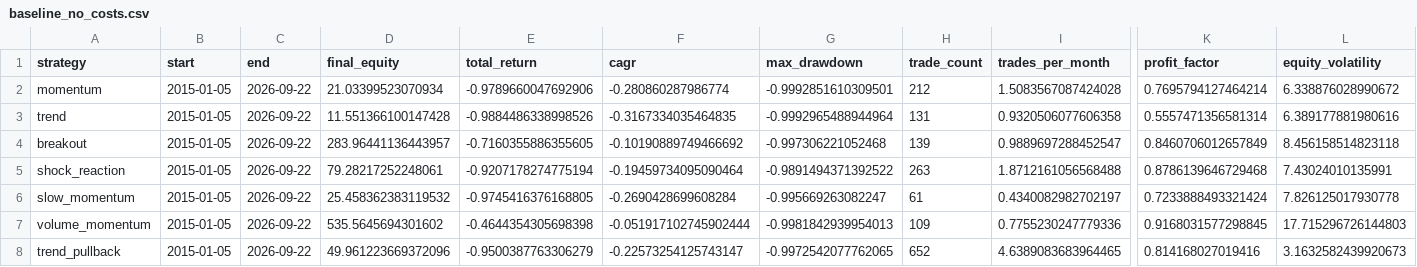
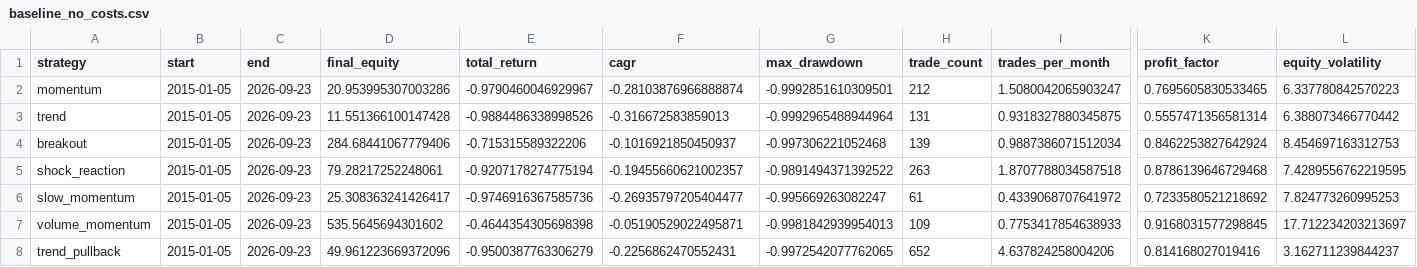
Before and after one commit to newbiezzzzz/leverage-system, a CSV file: research/results/baseline_no_costs.csv, drawn as a sheet; only a part is shown, gaps mark what is left out; the diff covers the shown part only; the diff names each change by its address in the sheet, - before the commit and + after, or states it on an @@ line.

```diff
--- a/research/results/baseline_no_costs.csv
+++ b/research/results/baseline_no_costs.csv
-C2:C8 (end): 2026-09-22
+C2:C8 (end): 2026-09-23
-D2 (final_equity): 21.03399523070934
+D2 (final_equity): 20.953995307003286
-E2 (total_return): -0.9789660047692906
+E2 (total_return): -0.9790460046929967
-F2 (cagr): -0.280860287986774
+F2 (cagr): -0.28103876966888874
-I2 (trades_per_month): 1.5083567087424028
+I2 (trades_per_month): 1.5080042065903247
-K2 (profit_factor): 0.7695794127464214
+K2 (profit_factor): 0.7695605830533465
-L2 (equity_volatility): 6.338876028990672
+L2 (equity_volatility): 6.337780842570223
-F3 (cagr): -0.3167334035464835
+F3 (cagr): -0.316672583859013
-I3 (trades_per_month): 0.9320506077606358
+I3 (trades_per_month): 0.9318327880345875
-L3 (equity_volatility): 6.389177881980616
+L3 (equity_volatility): 6.388073466770442
-D4 (final_equity): 283.96441136443957
+D4 (final_equity): 284.68441067779406
-E4 (total_return): -0.7160355886355605
+E4 (total_return): -0.715315589322206
-F4 (cagr): -0.10190889749466692
+F4 (cagr): -0.1016921850450937
-I4 (trades_per_month): 0.9889697288452547
+I4 (trades_per_month): 0.9887386071512034
-K4 (profit_factor): 0.8460706012657849
+K4 (profit_factor): 0.8462253827642924
-L4 (equity_volatility): 8.456158514823118
+L4 (equity_volatility): 8.454697163312753
-F5 (cagr): -0.19459734095090464
+F5 (cagr): -0.19455660621002357
-I5 (trades_per_month): 1.8712161056568488
+I5 (trades_per_month): 1.8707788034587518
-L5 (equity_volatility): 7.43024010135991
+L5 (equity_volatility): 7.4289556762219595
-D6 (final_equity): 25.458362383119532
+D6 (final_equity): 25.308363241426417
-E6 (total_return): -0.9745416376168805
+E6 (total_return): -0.9746916367585736
-F6 (cagr): -0.2690428699608284
+F6 (cagr): -0.26935797205404477
-I6 (trades_per_month): 0.4340082982702197
+I6 (trades_per_month): 0.4339068707641972
-K6 (profit_factor): 0.7233888493321424
+K6 (profit_factor): 0.7233580521218692
-L6 (equity_volatility): 7.826125017930778
+L6 (equity_volatility): 7.824773260995253
-F7 (cagr): -0.051917102745902444
+F7 (cagr): -0.05190529022495871
-I7 (trades_per_month): 0.7755230247779336
+I7 (trades_per_month): 0.7753417854638933
-L7 (equity_volatility): 17.715296726144803
+L7 (equity_volatility): 17.712234203213697
-F8 (cagr): -0.22573254125743147
+F8 (cagr): -0.2256862470552431
-I8 (trades_per_month): 4.6389083683964465
+I8 (trades_per_month): 4.637824258004206
-L8 (equity_volatility): 3.1632582439920673
+L8 (equity_volatility): 3.162711239844237
```
Also changed, not shown: 30 edited cells elsewhere in this file, research/results/adaptive_improvements.csv, research/results/baseline_results.csv, 12 other files.
